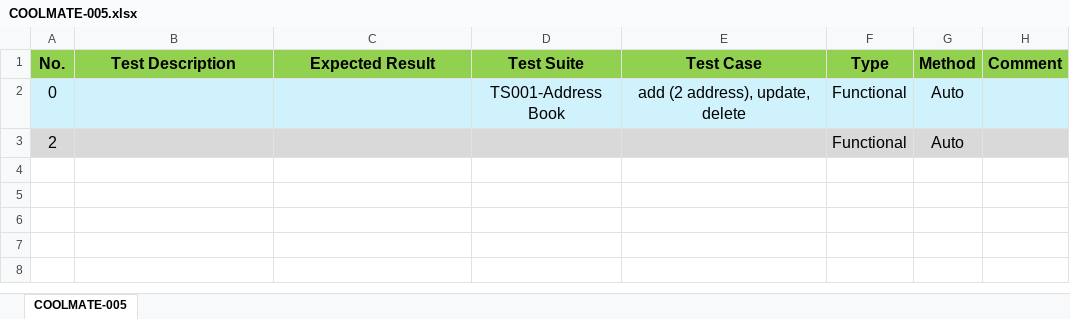
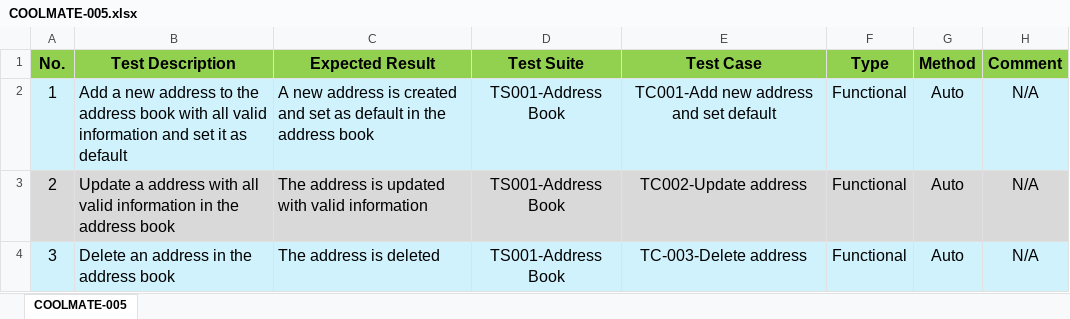
Before and after one commit to NguyenChiBao1112002/Draft, an Excel workbook: Katalon Projects/Test Scenarios/COOLMATE-005.xlsx, sheet COOLMATE-005, drawn as a sheet; values as stored, in another font and other column widths than the file's, no borders; removed rows and columns are numbered as before the commit, all else as after; the diff names each change by its address in the sheet, - before the commit and + after, or states it on an @@ line.

Commit message:
define scenario for COOLMATE-005

```diff
--- a/Katalon Projects/Test Scenarios/COOLMATE-005.xlsx (sheet COOLMATE-005)
+++ b/Katalon Projects/Test Scenarios/COOLMATE-005.xlsx (sheet COOLMATE-005)
-row 2: 0 |  |  | TS001-Address Book | add (2 address), update, delete | Functional | Auto
+row 2: 1 | Add a new address to the address book with all valid information and set it as default | A new address is created and set as default in the address book | TS001-Address Book | TC001-Add new address and set default | Functional | Auto | N/A
-B3 (Test Description): (empty)
+B3 (Test Description): Update a address with all valid information in the address book
-C3 (Expected Result): (empty)
+C3 (Expected Result): The address is updated with valid information
-D3 (Test Suite): (empty)
+D3 (Test Suite): TS001-Address Book
-E3 (Test Case): (empty)
+E3 (Test Case): TC002-Update address
-H3 (Comment): (empty)
+H3 (Comment): N/A
+row 4: 3 | Delete an address in the address book | The address is deleted | TS001-Address Book | TC-003-Delete address | Functional | Auto | N/A
```
Also changed, not shown: Katalon Projects/Test Scenarios/COOLMATE-004.xlsx, 3 other files.
